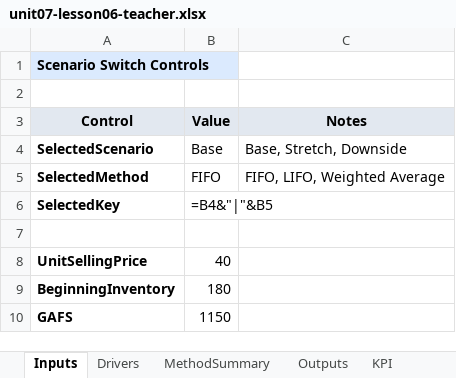
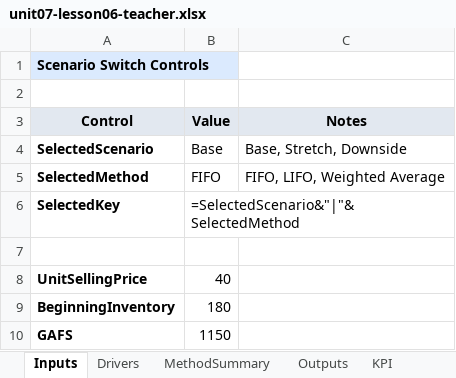
Before and after one commit to bodangren/Business-Operations, an Excel workbook: bus-math-nextjs/public/resources/unit07-lesson06-teacher.xlsx, sheet Inputs, drawn as a sheet; values as stored, in another font and other column widths than the file's, no borders; formulas without a stored value are shown as written; the diff names each change by its address in the sheet, - before the commit and + after, or states it on an @@ line.

Commit message:
fix(unit07): correct formula references in lesson06 phase-2, phase-4, and ScenarioSwitchShowTell component

```diff
--- a/bus-math-nextjs/public/resources/unit07-lesson06-teacher.xlsx (sheet Inputs)
+++ b/bus-math-nextjs/public/resources/unit07-lesson06-teacher.xlsx (sheet Inputs)
-B6 (Value): =B4&"|"&B5
+B6 (Value): =SelectedScenario&"|"&SelectedMethod
```
Also changed, not shown: sheet MethodSummary, sheet Dashboard, sheet KPI, sheet Checks, sheet Outputs, bus-math-nextjs/public/resources/unit07-lesson06-student.xlsx, 3 other files.
